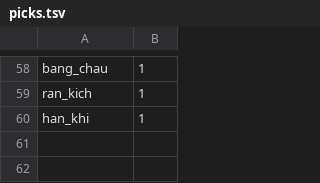
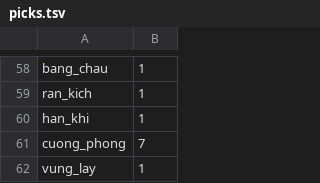
Before and after one commit to datpham02/battle-card, a TSV file: design/assets/candidates/ui/card-art/batch3/picks.tsv, drawn as a sheet; only a part is shown, gaps mark what is left out.

```diff
--- a/design/assets/candidates/ui/card-art/batch3/picks.tsv
+++ b/design/assets/candidates/ui/card-art/batch3/picks.tsv
@@ -60 +60,3 @@ ran_kich	1
 han_khi	1
+cuong_phong	7
+vung_lay	1
```
Also changed, not shown: design/assets/candidates/ui/card-art/batch3/jobs.tsv, 24 other files.
